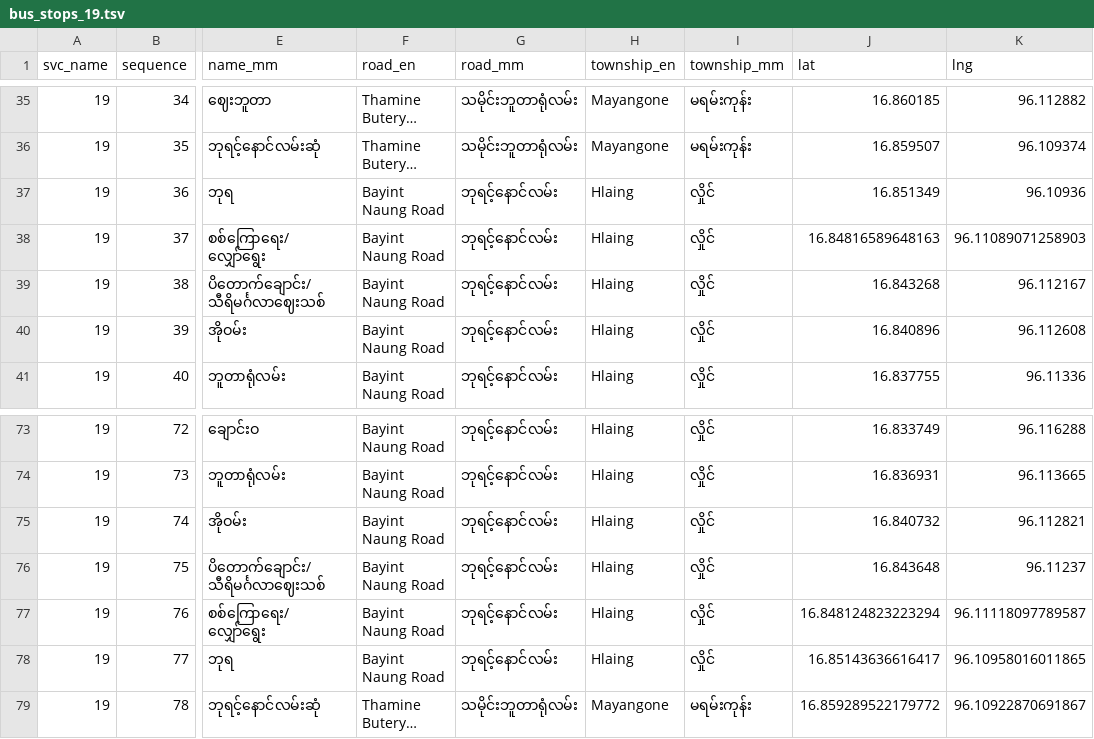
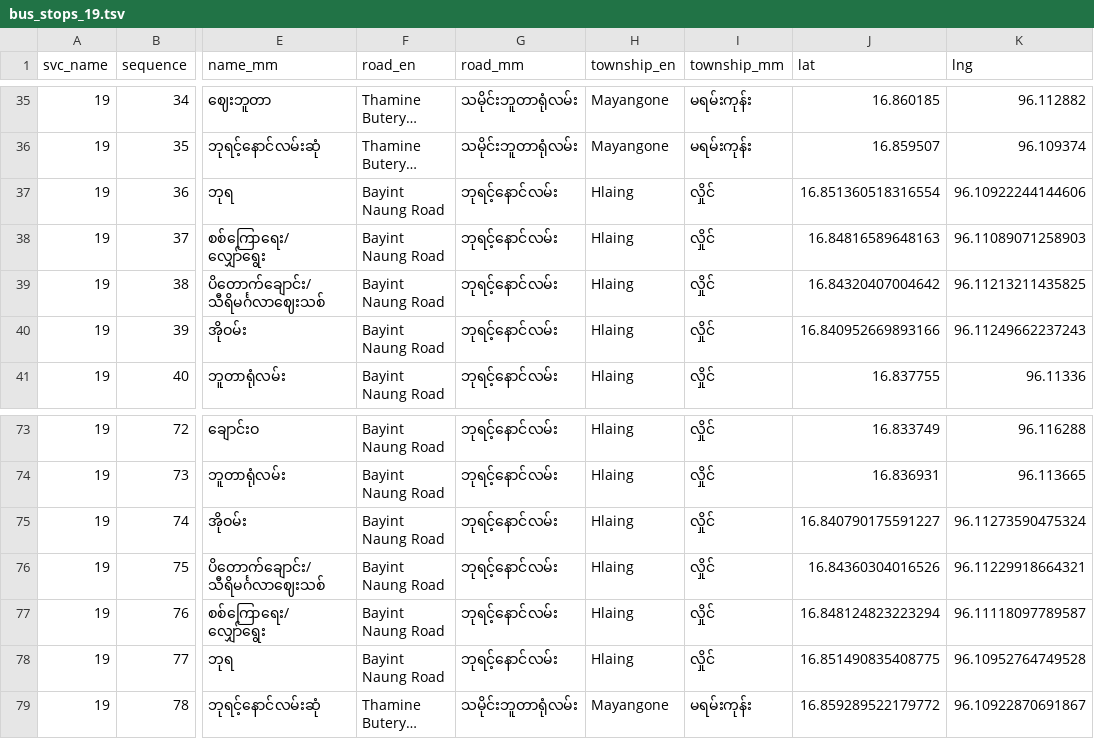
Before and after one commit to thantthet/YBS-Data, a TSV file: stop_sequences/bus_stops_19.tsv, drawn as a sheet; only a part is shown, gaps mark what is left out; long unchanged cells end in …; the diff names each change by its address in the sheet, - before the commit and + after, or states it on an @@ line.

Commit message:
[STOPS] coordinates

```diff
--- a/stop_sequences/bus_stops_19.tsv
+++ b/stop_sequences/bus_stops_19.tsv
-J37 (lat): 16.851349
+J37 (lat): 16.851360518316554
-K37 (lng): 96.10936
+K37 (lng): 96.10922244144606
-J39 (lat): 16.843268
+J39 (lat): 16.84320407004642
-K39 (lng): 96.112167
+K39 (lng): 96.11213211435825
-J40 (lat): 16.840896
+J40 (lat): 16.840952669893166
-K40 (lng): 96.112608
+K40 (lng): 96.11249662237243
-J75 (lat): 16.840732
+J75 (lat): 16.840790175591227
-K75 (lng): 96.112821
+K75 (lng): 96.11273590475324
-J76 (lat): 16.843648
+J76 (lat): 16.84360304016526
-K76 (lng): 96.11237
+K76 (lng): 96.11229918664321
-J78 (lat): 16.85143636616417
+J78 (lat): 16.851490835408775
-K78 (lng): 96.10958016011865
+K78 (lng): 96.10952764749528
```
Also changed, not shown: stop_sequences/bus_stops_20.tsv, stop_sequences/bus_stops_23B.tsv, 6 other files.
